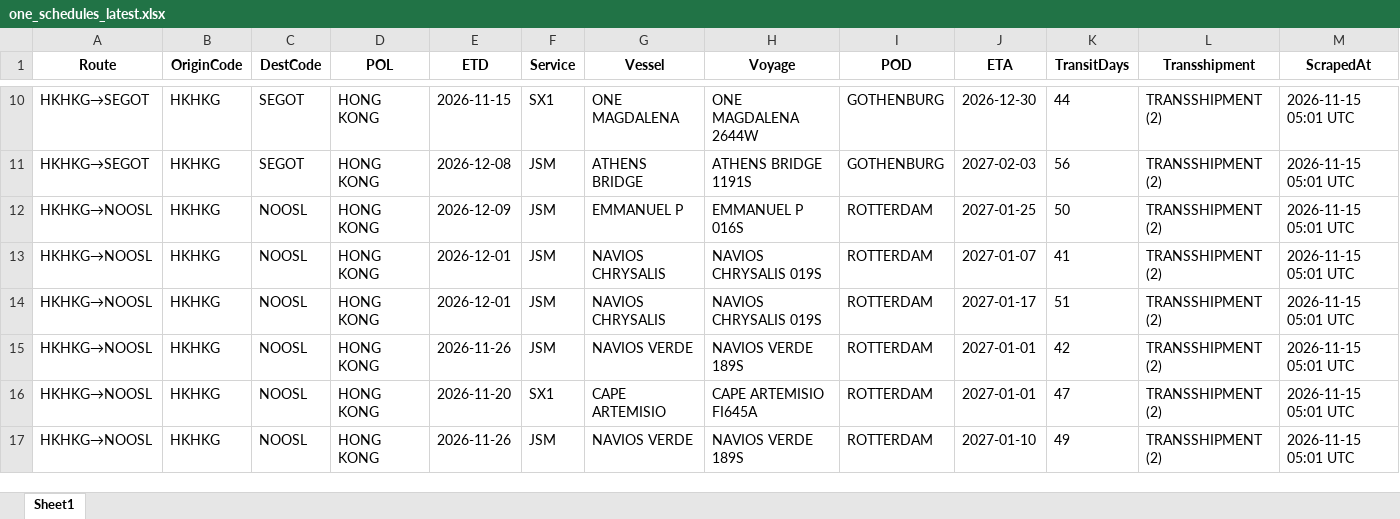
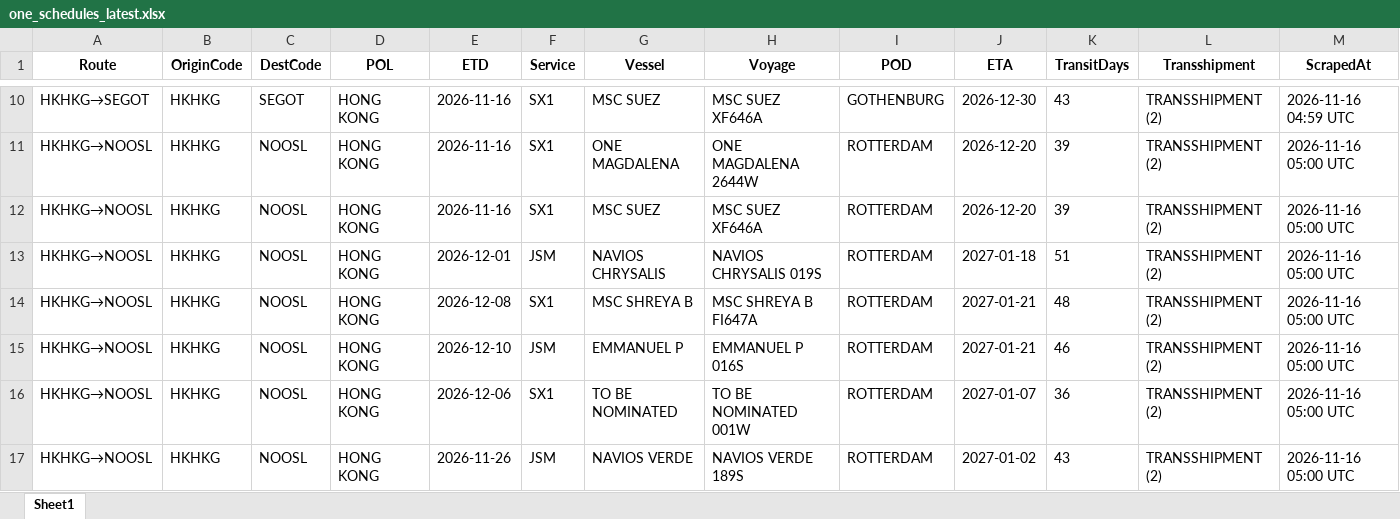
Before and after one commit to ply93/esl-schedule-fetcher, an Excel workbook: output/one_schedules_latest.xlsx, sheet Sheet1, drawn as a sheet; only a part is shown, gaps mark what is left out; values as stored, in another font and other column widths than the file's, no borders; removed rows and columns are numbered as before the commit, all else as after; the diff covers the shown part only; the diff names each change by its address in the sheet, - before the commit and + after, or states it on an @@ line.

```diff
--- a/output/one_schedules_latest.xlsx (sheet Sheet1)
+++ b/output/one_schedules_latest.xlsx (sheet Sheet1)
-E10 (ETD): 2026-11-15
+E10 (ETD): 2026-11-16
-G10 (Vessel): ONE MAGDALENA
+G10 (Vessel): MSC SUEZ
-H10 (Voyage): ONE MAGDALENA 2644W
+H10 (Voyage): MSC SUEZ XF646A
-K10 (TransitDays): 44
+K10 (TransitDays): 43
-M10 (ScrapedAt): 2026-11-15 05:01 UTC
+M10 (ScrapedAt): 2026-11-16 04:59 UTC
-row 11: HKHKG→SEGOT | HKHKG | SEGOT | HONG KONG | 2026-12-08 | JSM | ATHENS BRIDGE | ATHENS BRIDGE 1191S | GOTHENBURG | 2027-02-03 | 56 | TRANSSHIPMENT (2) | 2026-11-15 05:01 UTC
-E11 (ETD): 2026-12-09
+E11 (ETD): 2026-11-16
-F11:F12 (Service): JSM
+F11:F12 (Service): SX1
-G11 (Vessel): EMMANUEL P
+G11 (Vessel): ONE MAGDALENA
-H11 (Voyage): EMMANUEL P 016S
+H11 (Voyage): ONE MAGDALENA 2644W
-J11 (ETA): 2027-01-25
+J11 (ETA): 2026-12-20
-K11 (TransitDays): 50
+K11 (TransitDays): 39
-M11:M13 (ScrapedAt): 2026-11-15 05:01 UTC
+M11:M13 (ScrapedAt): 2026-11-16 05:00 UTC
-E12 (ETD): 2026-12-01
+E12 (ETD): 2026-11-16
-G12 (Vessel): NAVIOS CHRYSALIS
+G12 (Vessel): MSC SUEZ
-H12 (Voyage): NAVIOS CHRYSALIS 019S
+H12 (Voyage): MSC SUEZ XF646A
-J12 (ETA): 2027-01-07
+J12 (ETA): 2026-12-20
-K12 (TransitDays): 41
+K12 (TransitDays): 39
-J13 (ETA): 2027-01-17
+J13 (ETA): 2027-01-18
+row 14: HKHKG→NOOSL | HKHKG | NOOSL | HONG KONG | 2026-12-08 | SX1 | MSC SHREYA B | MSC SHREYA B FI647A | ROTTERDAM | 2027-01-21 | 48 | TRANSSHIPMENT (2) | 2026-11-16 05:00 UTC
-E15 (ETD): 2026-11-26
+E15 (ETD): 2026-12-10
-G15 (Vessel): NAVIOS VERDE
+G15 (Vessel): EMMANUEL P
-H15 (Voyage): NAVIOS VERDE 189S
+H15 (Voyage): EMMANUEL P 016S
-J15 (ETA): 2027-01-01
+J15 (ETA): 2027-01-21
-K15 (TransitDays): 42
+K15 (TransitDays): 46
-M15:M17 (ScrapedAt): 2026-11-15 05:01 UTC
+M15:M17 (ScrapedAt): 2026-11-16 05:00 UTC
-E16 (ETD): 2026-11-20
+E16 (ETD): 2026-12-06
-G16 (Vessel): CAPE ARTEMISIO
+G16 (Vessel): TO BE NOMINATED
-H16 (Voyage): CAPE ARTEMISIO FI645A
+H16 (Voyage): TO BE NOMINATED 001W
-J16 (ETA): 2027-01-01
+J16 (ETA): 2027-01-07
-K16 (TransitDays): 47
+K16 (TransitDays): 36
-J17 (ETA): 2027-01-10
+J17 (ETA): 2027-01-02
-K17 (TransitDays): 49
+K17 (TransitDays): 43
```
Also changed, not shown: 1 added row, 6 removed rows and 189 edited cells elsewhere in this sheet, output/esl_schedules_latest.xlsx, 2 other files.
